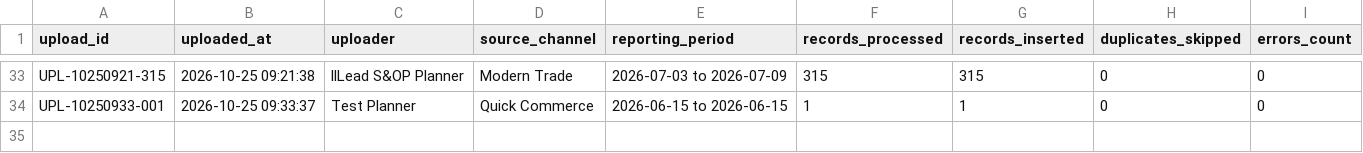
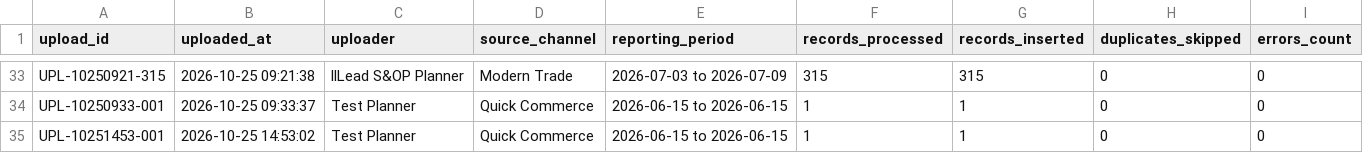
Before and after one commit to badliecooper/McKinseyxRiot-Pulp, a CSV file: data/upload_history.csv, drawn as a sheet; only a part is shown, gaps mark what is left out.

```diff
--- a/data/upload_history.csv
+++ b/data/upload_history.csv
@@ -34 +34,2 @@ UPL-10250921-315,2026-10-25 09:21:38,llLead S&OP Planner,Modern Trade,2026-07-03
 UPL-10250933-001,2026-10-25 09:33:37,Test Planner,Quick Commerce,2026-06-15 to 2026-06-15,1,1,0,0
+UPL-10251453-001,2026-10-25 14:53:02,Test Planner,Quick Commerce,2026-06-15 to 2026-06-15,1,1,0,0
```
Also changed, not shown: data/approvals.csv, data/audit_log.csv, 18 other files.
